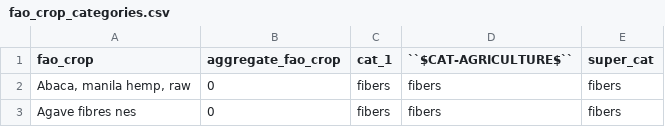
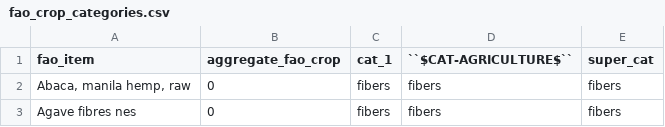
Before and after one commit to jcsyme/sisepuede, a CSV file: sisepuede/ref/data_crosswalks/fao_crop_categories.csv, drawn as a sheet; only a part is shown.

Commit message:
changed field to fao_item to better support generic function use

```diff
--- a/sisepuede/ref/data_crosswalks/fao_crop_categories.csv
+++ b/sisepuede/ref/data_crosswalks/fao_crop_categories.csv
@@ -1,2 +1,2 @@
-fao_crop,aggregate_fao_crop,cat_1,``$CAT-AGRICULTURE$``,super_cat
+fao_item,aggregate_fao_crop,cat_1,``$CAT-AGRICULTURE$``,super_cat
 "Abaca, manila hemp, raw",0,fibers,fibers,fibers
```
